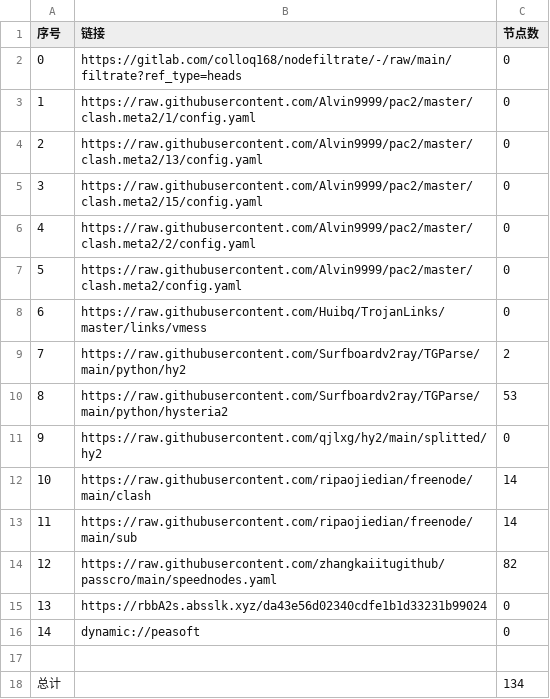
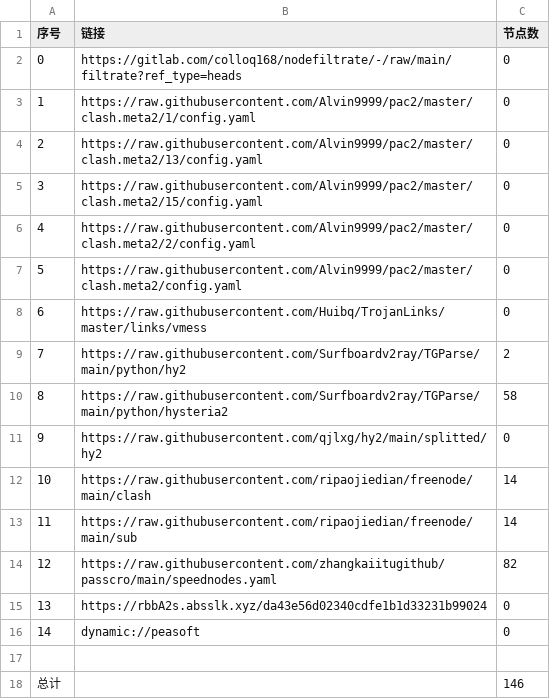
Before and after one commit to x-isd/AutoMergePublicNodes, a CSV file: list_result.csv, drawn as a sheet.

```diff
--- a/list_result.csv
+++ b/list_result.csv
@@ -9,3 +9,3 @@
 7,https://raw.githubusercontent.com/Surfboardv2ray/TGParse/main/python/hy2,2
-8,https://raw.githubusercontent.com/Surfboardv2ray/TGParse/main/python/hysteria2,53
+8,https://raw.githubusercontent.com/Surfboardv2ray/TGParse/main/python/hysteria2,58
 9,https://raw.githubusercontent.com/qjlxg/hy2/main/splitted/hy2,0
@@ -17,2 +17,2 @@
 
-总计,,134
+总计,,146
```
Also changed, not shown: 17 other files.
